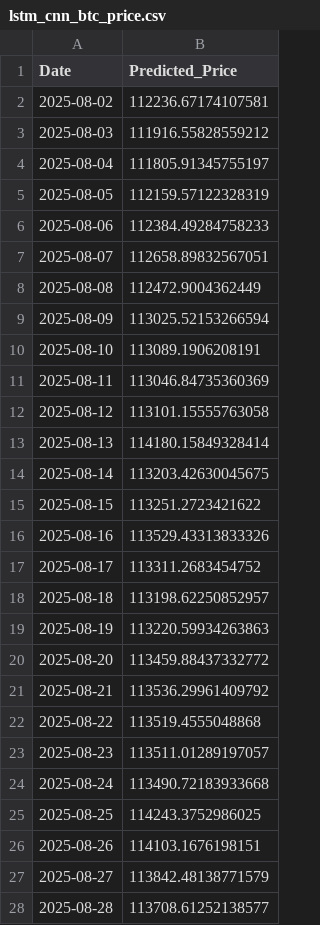
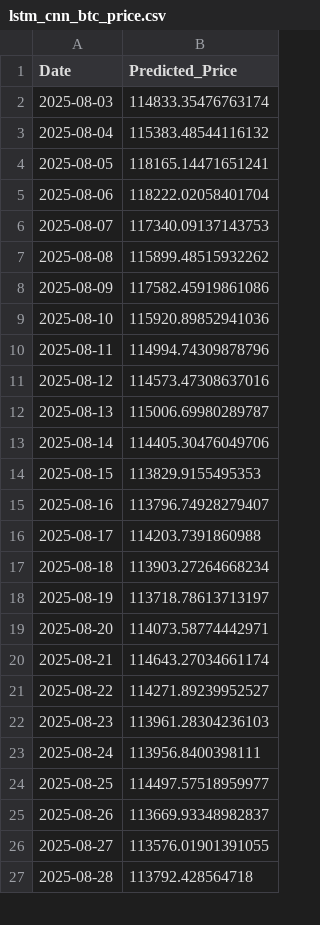
Before and after one commit to Aum107/demo, a CSV file: lstm_cnn_btc_price.csv, drawn as a sheet; only a part is shown; the diff covers the shown part only.

Commit message:
Automated prediction update

```diff
--- a/lstm_cnn_btc_price.csv
+++ b/lstm_cnn_btc_price.csv
@@ -1,28 +1,27 @@
 Date,Predicted_Price
-2025-08-02,112236.67174107581
-2025-08-03,111916.55828559212
-2025-08-04,111805.91345755197
-2025-08-05,112159.57122328319
-2025-08-06,112384.49284758233
-2025-08-07,112658.89832567051
-2025-08-08,112472.9004362449
-2025-08-09,113025.52153266594
-2025-08-10,113089.1906208191
-2025-08-11,113046.84735360369
-2025-08-12,113101.15555763058
-2025-08-13,114180.15849328414
-2025-08-14,113203.42630045675
-2025-08-15,113251.2723421622
-2025-08-16,113529.43313833326
-2025-08-17,113311.2683454752
-2025-08-18,113198.62250852957
-2025-08-19,113220.59934263863
-2025-08-20,113459.88437332772
-2025-08-21,113536.29961409792
-2025-08-22,113519.4555048868
-2025-08-23,113511.01289197057
-2025-08-24,113490.72183933668
-2025-08-25,114243.3752986025
-2025-08-26,114103.1676198151
-2025-08-27,113842.48138771579
-2025-08-28,113708.61252138577
+2025-08-03,114833.35476763174
+2025-08-04,115383.48544116132
+2025-08-05,118165.14471651241
+2025-08-06,118222.02058401704
+2025-08-07,117340.09137143753
+2025-08-08,115899.48515932262
+2025-08-09,117582.45919861086
+2025-08-10,115920.89852941036
+2025-08-11,114994.74309878796
+2025-08-12,114573.47308637016
+2025-08-13,115006.69980289787
+2025-08-14,114405.30476049706
+2025-08-15,113829.9155495353
+2025-08-16,113796.74928279407
+2025-08-17,114203.7391860988
+2025-08-18,113903.27264668234
+2025-08-19,113718.78613713197
+2025-08-20,114073.58774442971
+2025-08-21,114643.27034661174
+2025-08-22,114271.89239952527
+2025-08-23,113961.28304236103
+2025-08-24,113956.8400398111
+2025-08-25,114497.57518959977
+2025-08-26,113669.93348982837
+2025-08-27,113576.01901391055
+2025-08-28,113792.428564718
```
Also changed, not shown: 1 added row and 33 edited cells elsewhere in this file.
